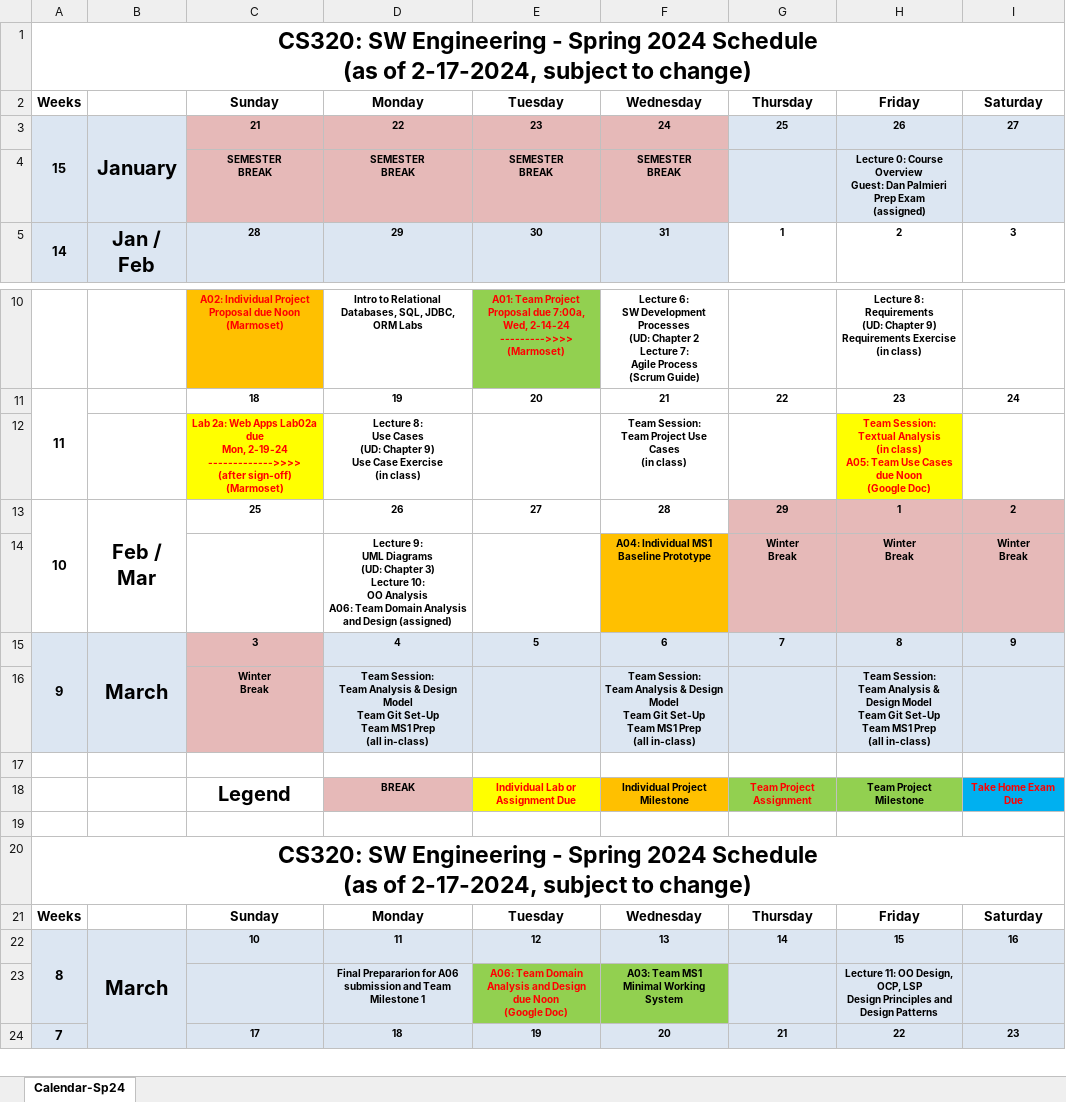
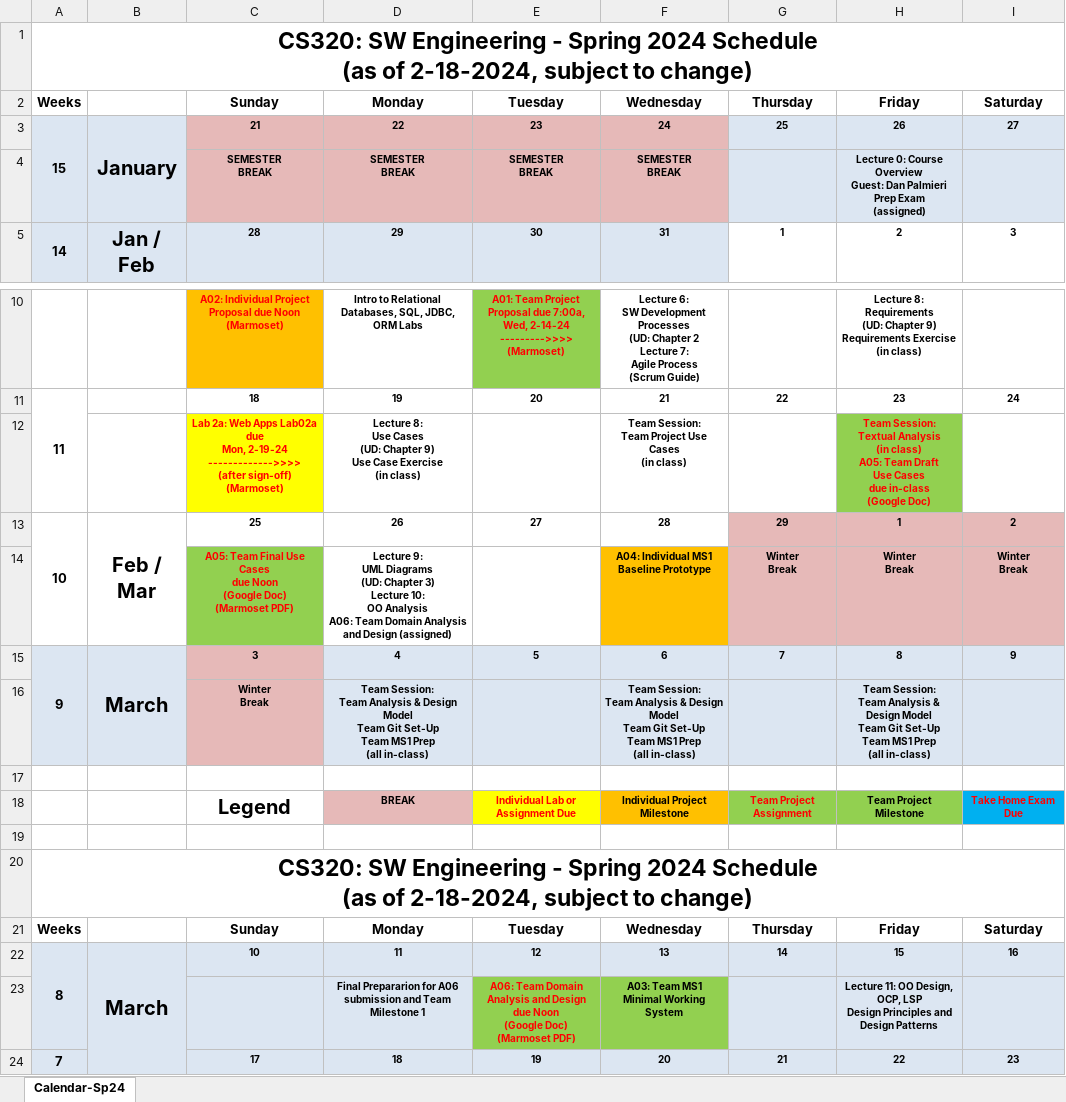
Before and after one commit to ycpcs/cs320-spring2024, an Excel workbook: CS320-Spring2024Calendar.xlsx, sheet Calendar-Sp24, drawn as a sheet; only a part is shown, gaps mark what is left out; values as stored, in another font and other column widths than the file's, no borders; ↵ is a line break in a cell; the diff names each change by its address in the sheet, - before the commit and + after, or states it on an @@ line.

```diff
--- a/CS320-Spring2024Calendar.xlsx (sheet Calendar-Sp24)
+++ b/CS320-Spring2024Calendar.xlsx (sheet Calendar-Sp24)
-A1: …(as of 2-17-2024, subject to…
+A1: …(as of 2-18-2024, subject to…
-H12: …A05: Team Use Cases ↵ due Noon ↵ (Google Doc)
+H12: …A05: Team Draft ↵ Use Cases ↵ due in-class ↵ (Google Doc)
-H12 fill: #FFFF00
+H12 fill: #92D050
-C14: (empty)
+C14: A05: Team Final Use Cases ↵ due Noon ↵ (Google Doc) ↵ (Marmoset PDF)
-C14 fill: none
+C14 fill: #92D050
-A20: …(as of 2-17-2024, subject to…
+A20: …(as of 2-18-2024, subject to…
-E23: …(Google Doc)
+E23: …(Google Doc) ↵ (Marmoset PDF)
```
Also changed, not shown: 6 other files.
